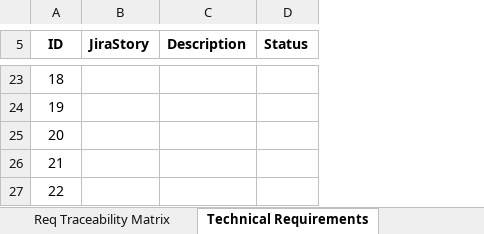
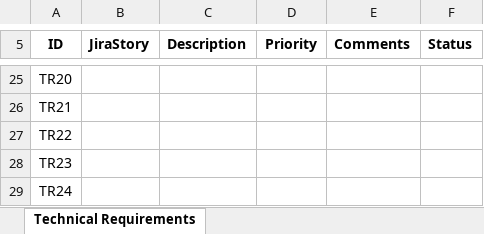
Before and after one commit to analyticalmeanderings/analyticalmeanderings.github.io, an Excel workbook: requirements.xlsx, sheet Technical Requirements, drawn as a sheet; only a part is shown, gaps mark what is left out; values as stored, in another font and other column widths than the file's, no borders; table styles not drawn; addresses are those after the commit; the diff covers the shown part only; the diff names each change by its address in the sheet, - before the commit and + after, or states it on an @@ line.

Commit message:
added new requirements doc

```diff
--- a/requirements.xlsx (sheet Technical Requirements)
+++ b/requirements.xlsx (sheet Technical Requirements)
-sheet tab: Req Traceability Matrix
+column D (Priority), empty
+column E (Comments), empty
-A25 (ID): 18
+A25 (ID): TR20
-A26 (ID): 19
+A26 (ID): TR21
-A27 (ID): 20
+A27 (ID): TR22
-A28 (ID): 21
+A28 (ID): TR23
-A29 (ID): 22
+A29 (ID): TR24
```
Also changed, not shown: 13 added rows, 11 removed rows and 6 edited cells elsewhere in this sheet, other sheet tabs.
